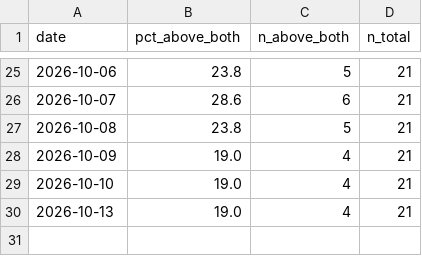
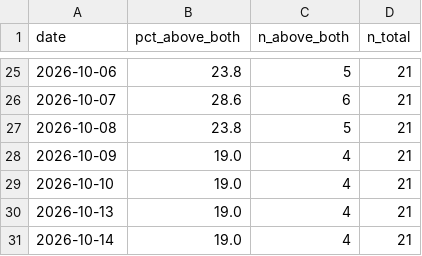
Before and after one commit to jesustmartinezperez-cmyk/-breadth-proxy, a CSV file: data/breadth_history.csv, drawn as a sheet; only a part is shown, gaps mark what is left out; the diff names each change by its address in the sheet, - before the commit and + after, or states it on an @@ line.

Commit message:
Breadth update 2026-10-14

```diff
--- a/data/breadth_history.csv
+++ b/data/breadth_history.csv
+row 31: 2026-10-14 | 19.0 | 4 | 21
```
Also changed, not shown: 1 other file.
